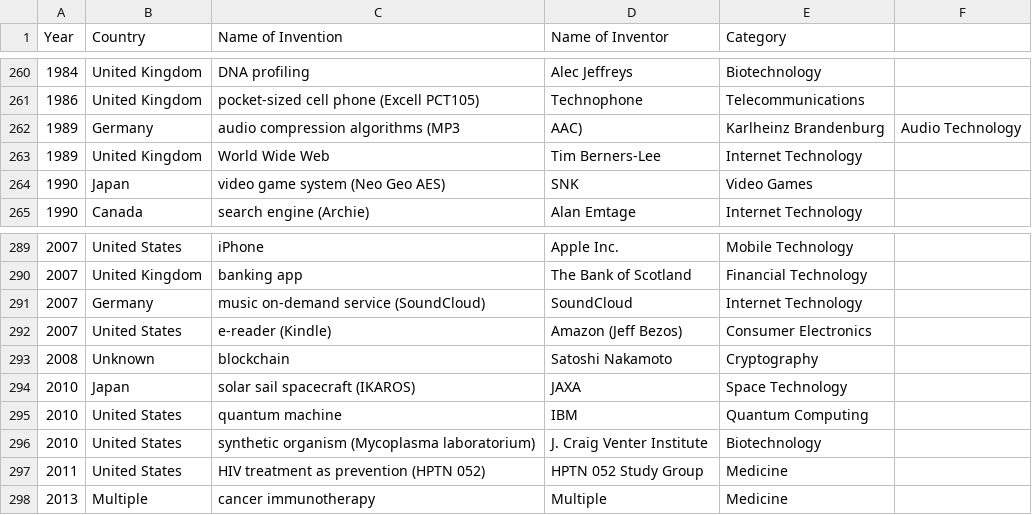
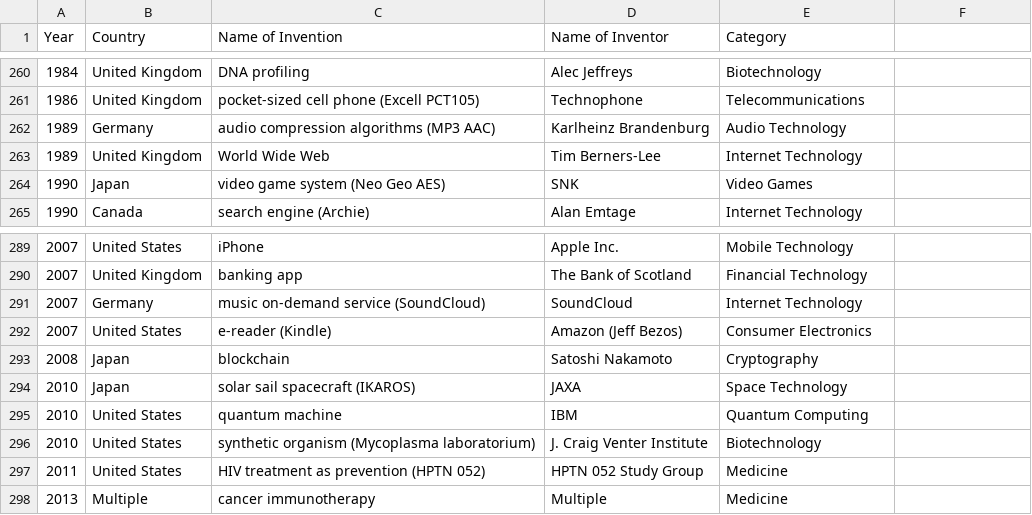
Before and after one commit to Foster-Ellis/DALAS-EDA-PROJECT, a CSV file: raw_data/clean_data/clean_data_yann_3.csv, drawn as a sheet; only a part is shown, gaps mark what is left out.

```diff
--- a/raw_data/clean_data/clean_data_yann_3.csv
+++ b/raw_data/clean_data/clean_data_yann_3.csv
@@ -261,3 +261,3 @@ Year,Country,Name of Invention,Name of Inventor,Category
 1986,United Kingdom,pocket-sized cell phone (Excell PCT105),Technophone,Telecommunications
-1989,Germany,audio compression algorithms (MP3, AAC),Karlheinz Brandenburg,Audio Technology
+1989,Germany,audio compression algorithms (MP3 AAC),Karlheinz Brandenburg,Audio Technology
 1989,United Kingdom,World Wide Web,Tim Berners-Lee,Internet Technology
@@ -292,3 +292,3 @@ Year,Country,Name of Invention,Name of Inventor,Category
 2007,United States,e-reader (Kindle),Amazon (Jeff Bezos),Consumer Electronics
-2008,Unknown,blockchain,Satoshi Nakamoto,Cryptography
+2008,Japan,blockchain,Satoshi Nakamoto,Cryptography
 2010,Japan,solar sail spacecraft (IKAROS),JAXA,Space Technology
```
Also changed, not shown: 5 other files.
